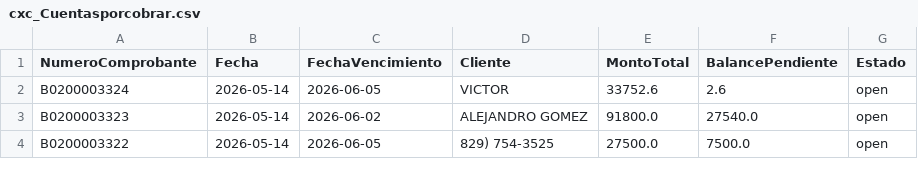
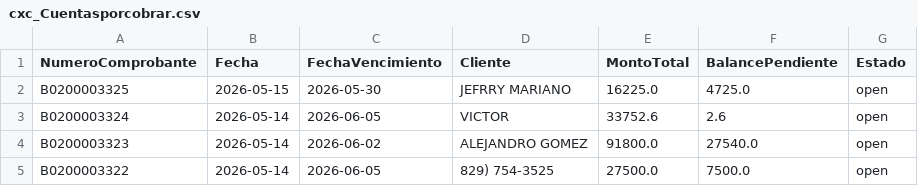
Before and after one commit to Osiris-14/reporte-cxc-alegra, a CSV file: cxc_Cuentasporcobrar.csv, drawn as a sheet; only a part is shown; the diff names each change by its address in the sheet, - before the commit and + after, or states it on an @@ line.

```diff
--- a/cxc_Cuentasporcobrar.csv
+++ b/cxc_Cuentasporcobrar.csv
+row 2: B0200003325 | 2026-05-15 | 2026-05-30 | JEFRRY MARIANO | 16225.0 | 4725.0 | open
```
